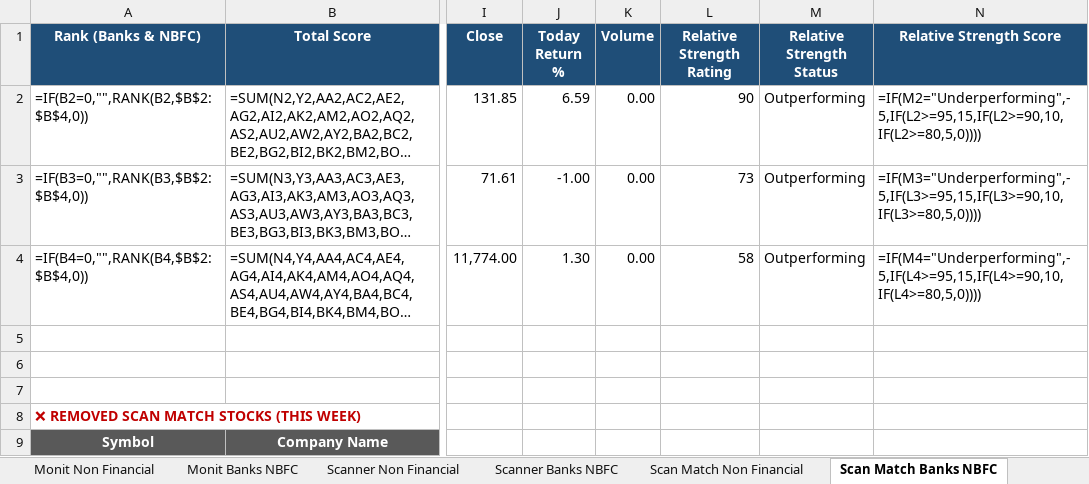
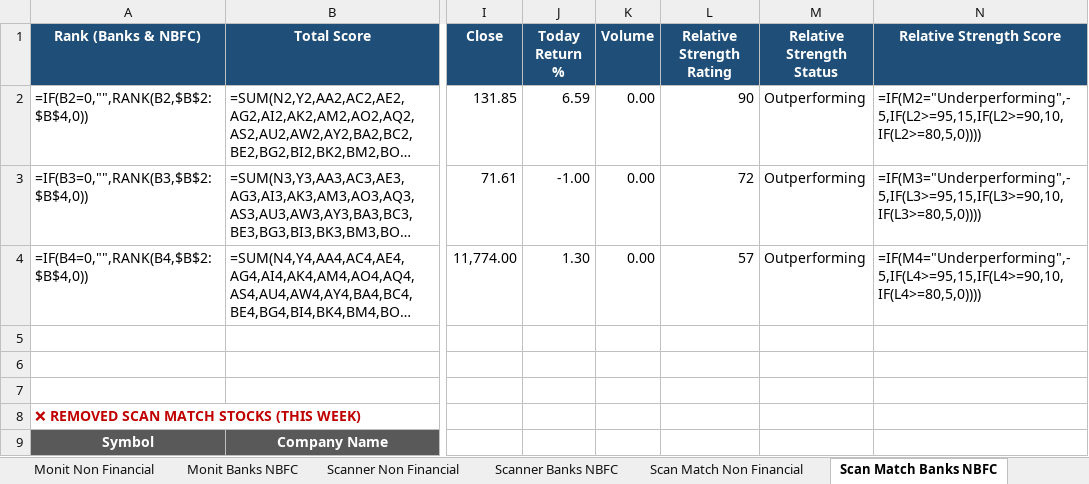
Before and after one commit to monitranjan/multibagger-scanner, an Excel workbook: outputs/monit_chartink_ranking_2026-08-19.xlsx, sheet Scan Match Banks NBFC, drawn as a sheet; only a part is shown, gaps mark what is left out; long unchanged cells end in …; values as stored, in another font and other column widths than the file's, no borders; formulas without a stored value are shown as written; conditional formats not drawn; the diff names each change by its address in the sheet, - before the commit and + after, or states it on an @@ line.

```diff
--- a/outputs/monit_chartink_ranking_2026-08-19.xlsx (sheet Scan Match Banks NBFC)
+++ b/outputs/monit_chartink_ranking_2026-08-19.xlsx (sheet Scan Match Banks NBFC)
-L3 (Relative Strength Rating): 73
+L3 (Relative Strength Rating): 72
-L4 (Relative Strength Rating): 58
+L4 (Relative Strength Rating): 57
```
Also changed, not shown: sheet Monit Non Financial, sheet Chartink Universe, sheet Scan Match Non Financial, sheet Monit Banks NBFC, sheet Scanner Non Financial, sheet Confluence Overlap, 2 more sheets, 4 other files.
